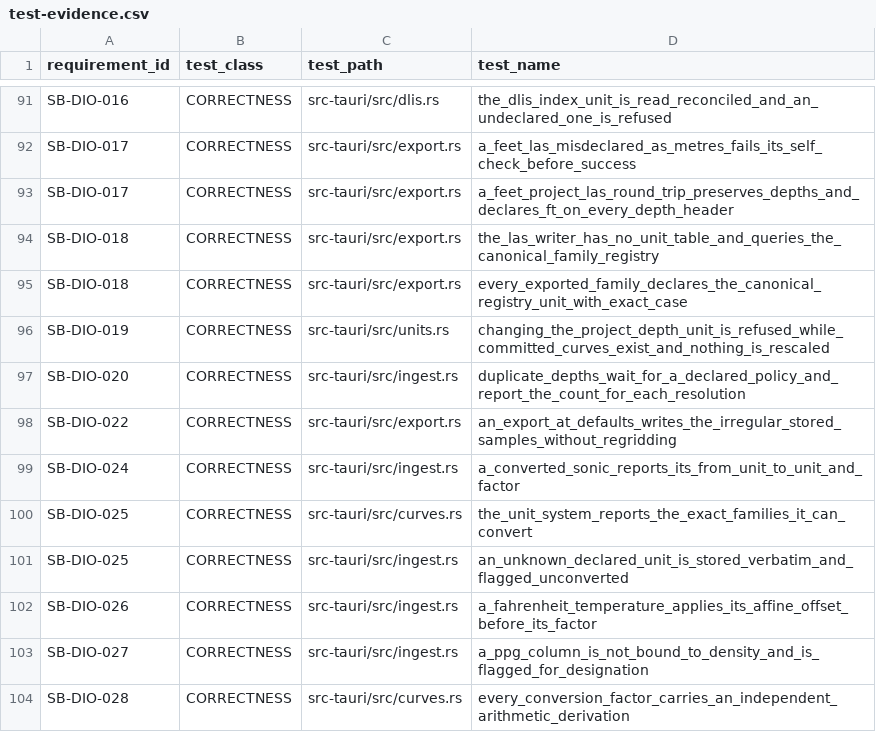
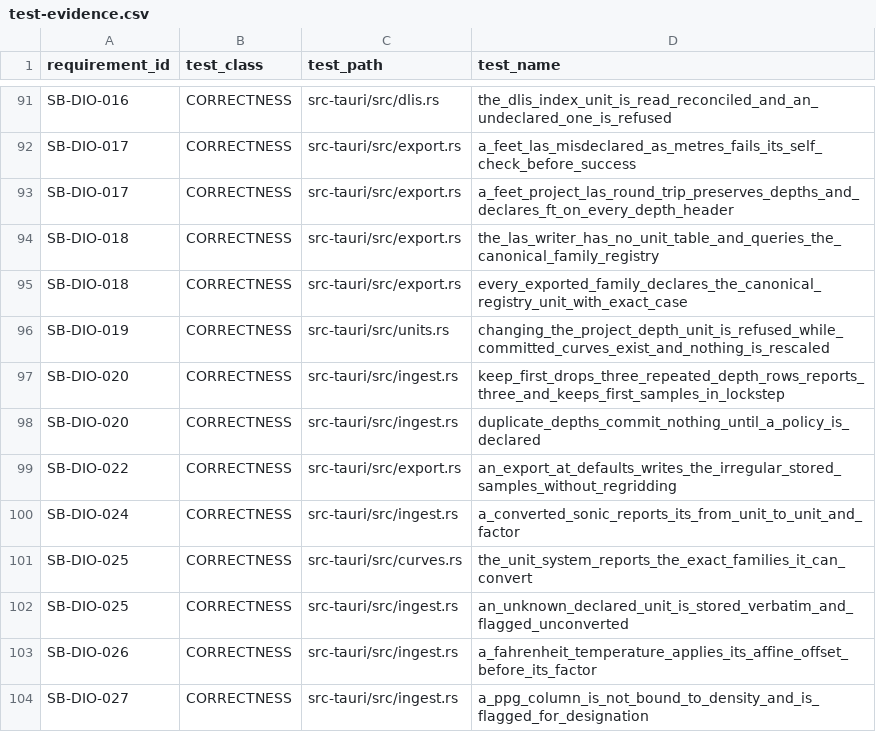
Before and after one commit to jauharst/SandiBumi, a CSV file: docs/takeover/test-evidence.csv, drawn as a sheet; only a part is shown, gaps mark what is left out; the shorter side is filled out with more unchanged rows.

```diff
--- a/docs/takeover/test-evidence.csv
+++ b/docs/takeover/test-evidence.csv
@@ -96,3 +96,4 @@
 "SB-DIO-019","CORRECTNESS","src-tauri/src/units.rs","changing_the_project_depth_unit_is_refused_while_committed_curves_exist_and_nothing_is_rescaled"
-"SB-DIO-020","CORRECTNESS","src-tauri/src/ingest.rs","duplicate_depths_wait_for_a_declared_policy_and_report_the_count_for_each_resolution"
+"SB-DIO-020","CORRECTNESS","src-tauri/src/ingest.rs","keep_first_drops_three_repeated_depth_rows_reports_three_and_keeps_first_samples_in_lockstep"
+"SB-DIO-020","CORRECTNESS","src-tauri/src/ingest.rs","duplicate_depths_commit_nothing_until_a_policy_is_declared"
 "SB-DIO-022","CORRECTNESS","src-tauri/src/export.rs","an_export_at_defaults_writes_the_irregular_stored_samples_without_regridding"
```
Also changed, not shown: docs/takeover/requirements.csv, 5 other files.
